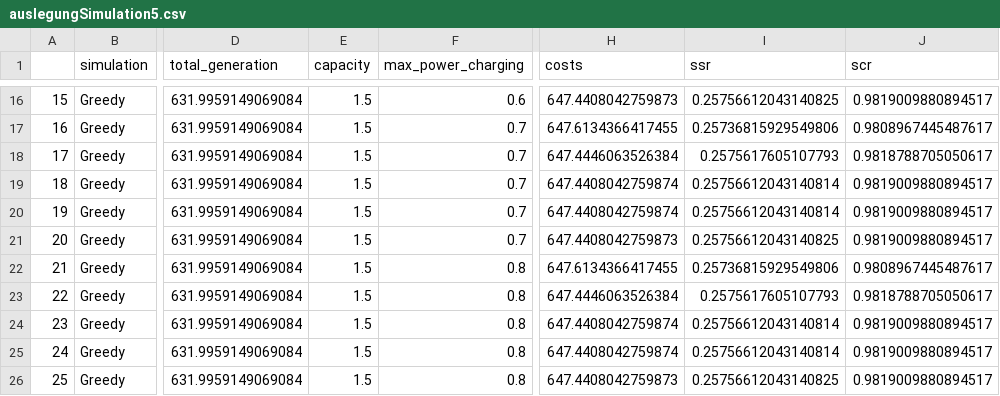
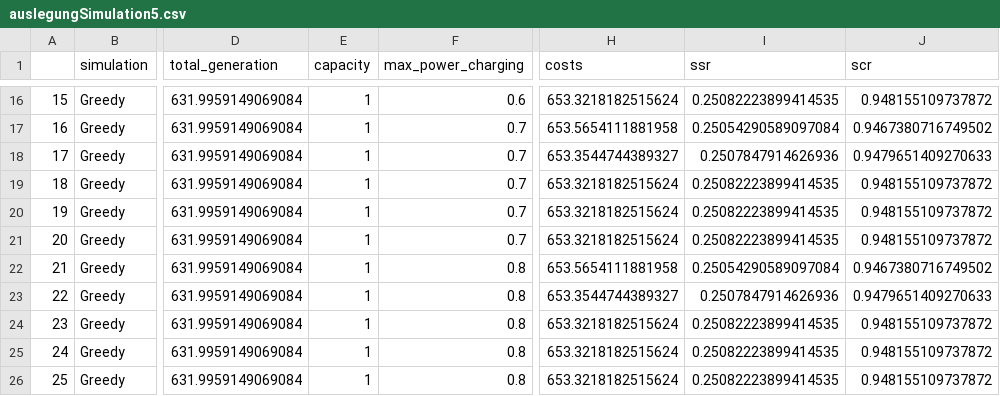
Before and after one commit to Baule8520/MA-Plots, a CSV file: Simulation/data/auslegungSimulation5.csv, drawn as a sheet; only a part is shown, gaps mark what is left out; the diff covers the shown part only; the diff names each change by its address in the sheet, - before the commit and + after, or states it on an @@ line.

```diff
--- a/Simulation/data/auslegungSimulation5.csv
+++ b/Simulation/data/auslegungSimulation5.csv
-E16:E26 (capacity): 1.5
+E16:E26 (capacity): 1
-H16 (costs): 647.4408042759873
+H16 (costs): 653.3218182515624
-I16 (ssr): 0.25756612043140825
+I16 (ssr): 0.25082223899414535
-J16 (scr): 0.9819009880894517
+J16 (scr): 0.948155109737872
-H17 (costs): 647.6134366417455
+H17 (costs): 653.5654111881958
-I17 (ssr): 0.25736815929549806
+I17 (ssr): 0.25054290589097084
-J17 (scr): 0.9808967445487617
+J17 (scr): 0.9467380716749502
-H18 (costs): 647.4446063526384
+H18 (costs): 653.3544744389327
-I18 (ssr): 0.2575617605107793
+I18 (ssr): 0.2507847914626936
-J18 (scr): 0.9818788705050617
+J18 (scr): 0.9479651409270633
-H19:H20 (costs): 647.4408042759874
+H19:H20 (costs): 653.3218182515624
-I19:I20 (ssr): 0.25756612043140814
+I19:I20 (ssr): 0.25082223899414535
-J19:J21 (scr): 0.9819009880894517
+J19:J21 (scr): 0.948155109737872
-H21 (costs): 647.4408042759873
+H21 (costs): 653.3218182515624
-I21 (ssr): 0.25756612043140825
+I21 (ssr): 0.25082223899414535
-H22 (costs): 647.6134366417455
+H22 (costs): 653.5654111881958
-I22 (ssr): 0.25736815929549806
+I22 (ssr): 0.25054290589097084
-J22 (scr): 0.9808967445487617
+J22 (scr): 0.9467380716749502
-H23 (costs): 647.4446063526384
+H23 (costs): 653.3544744389327
-I23 (ssr): 0.2575617605107793
+I23 (ssr): 0.2507847914626936
-J23 (scr): 0.9818788705050617
+J23 (scr): 0.9479651409270633
-H24:H25 (costs): 647.4408042759874
+H24:H25 (costs): 653.3218182515624
-I24:I25 (ssr): 0.25756612043140814
+I24:I25 (ssr): 0.25082223899414535
-J24:J26 (scr): 0.9819009880894517
+J24:J26 (scr): 0.948155109737872
-H26 (costs): 647.4408042759873
+H26 (costs): 653.3218182515624
-I26 (ssr): 0.25756612043140825
+I26 (ssr): 0.25082223899414535
```
Also changed, not shown: 56 edited cells elsewhere in this file, Simulation/data/auslegungSimulation6.csv, 12 other files.
